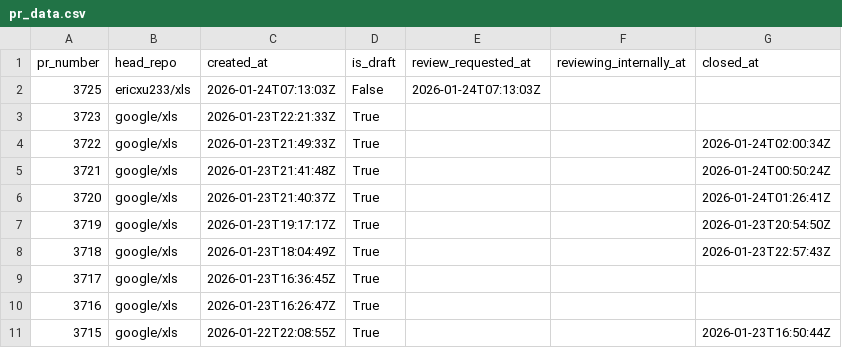
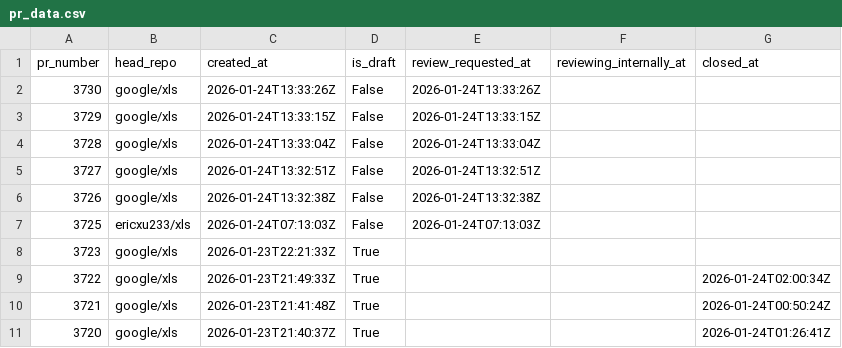
Before and after one commit to xlsynth/xls-pr-data, a CSV file: pr_data.csv, drawn as a sheet; only a part is shown; the shorter side is filled out with more unchanged rows; the diff names each change by its address in the sheet, - before the commit and + after, or states it on an @@ line.

```diff
--- a/pr_data.csv
+++ b/pr_data.csv
+row 2: 3730 | google/xls | 2026-01-24T13:33:26Z | False | 2026-01-24T13:33:26Z
+row 3: 3729 | google/xls | 2026-01-24T13:33:15Z | False | 2026-01-24T13:33:15Z
+row 4: 3728 | google/xls | 2026-01-24T13:33:04Z | False | 2026-01-24T13:33:04Z
+row 5: 3727 | google/xls | 2026-01-24T13:32:51Z | False | 2026-01-24T13:32:51Z
+row 6: 3726 | google/xls | 2026-01-24T13:32:38Z | False | 2026-01-24T13:32:38Z
```
Also changed, not shown: 2 other files.
